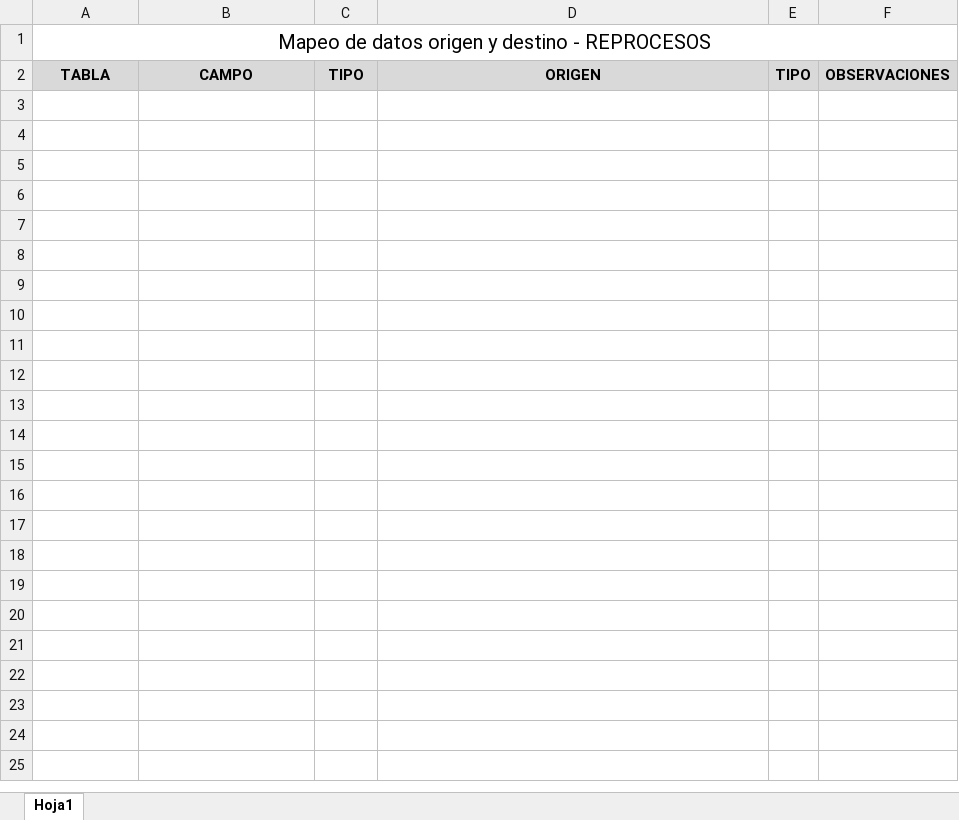
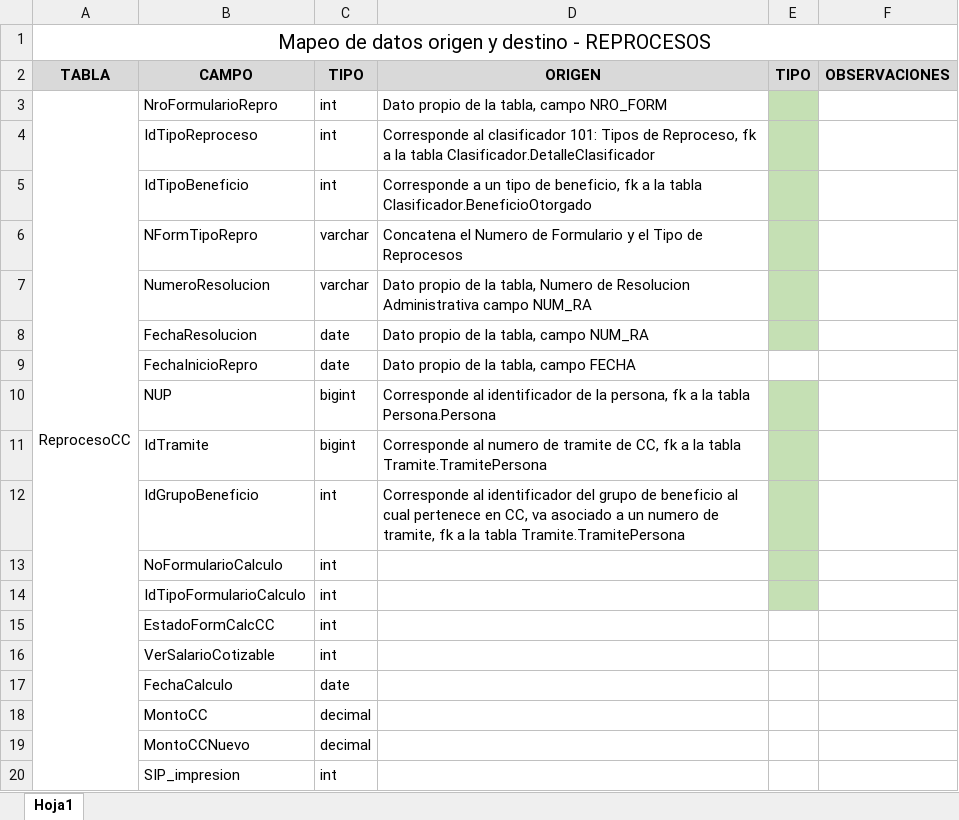
Before and after one commit to ruchva/code-dba-helpers, an Excel workbook: mapeo REPROCESOS.xlsx, sheet Hoja1, drawn as a sheet; only a part is shown; values as stored, in another font and other column widths than the file's, no borders; the diff covers the shown part only; the diff names each change by its address in the sheet, - before the commit and + after, or states it on an @@ line.

Commit message:
ADD MIGRACION DE REPROCESOS INICIO

```diff
--- a/mapeo REPROCESOS.xlsx (sheet Hoja1)
+++ b/mapeo REPROCESOS.xlsx (sheet Hoja1)
+row 3: ReprocesoCC | NroFormularioRepro | int | Dato propio de la tabla, campo NRO_FORM
+row 4:  | IdTipoReproceso | int | Corresponde al clasificador 101: Tipos de Reproceso, fk a la tabla Clasificador.DetalleClasificador
+row 5:  | IdTipoBeneficio | int | Corresponde a un tipo de beneficio, fk a la tabla Clasificador.BeneficioOtorgado
+row 6:  | NFormTipoRepro | varchar | Concatena el Numero de Formulario y el Tipo de Reprocesos
+row 7:  | NumeroResolucion | varchar | Dato propio de la tabla, Numero de Resolucion Administrativa campo NUM_RA
+row 8:  | FechaResolucion | date | Dato propio de la tabla, campo NUM_RA
+row 9:  | FechaInicioRepro | date | Dato propio de la tabla, campo FECHA
+row 10:  | NUP | bigint | Corresponde al identificador de la persona, fk a la tabla Persona.Persona
+row 11:  | IdTramite | bigint | Corresponde al numero de tramite de CC, fk a la tabla Tramite.TramitePersona
+row 12:  | IdGrupoBeneficio | int | Corresponde al identificador del grupo de beneficio al cual pertenece en CC, va asociado a un numero de tramite, fk a la tabla Tramite.TramitePersona
+row 13:  | NoFormularioCalculo | int
+row 14:  | IdTipoFormularioCalculo | int
+row 15:  | EstadoFormCalcCC | int
+row 16:  | VerSalarioCotizable | int
+row 17:  | FechaCalculo | date
+row 18:  | MontoCC | decimal
+row 19:  | MontoCCNuevo | decimal
+row 20:  | SIP_impresion | int
```
Also changed, not shown: 30 added rows elsewhere in this sheet, 6 other files.
